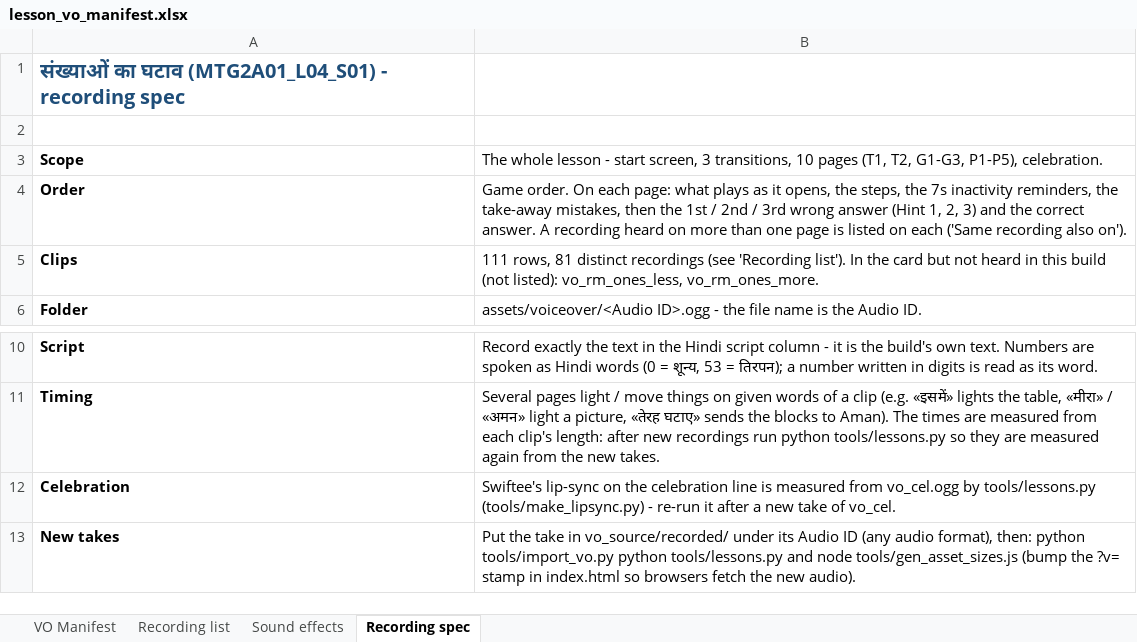
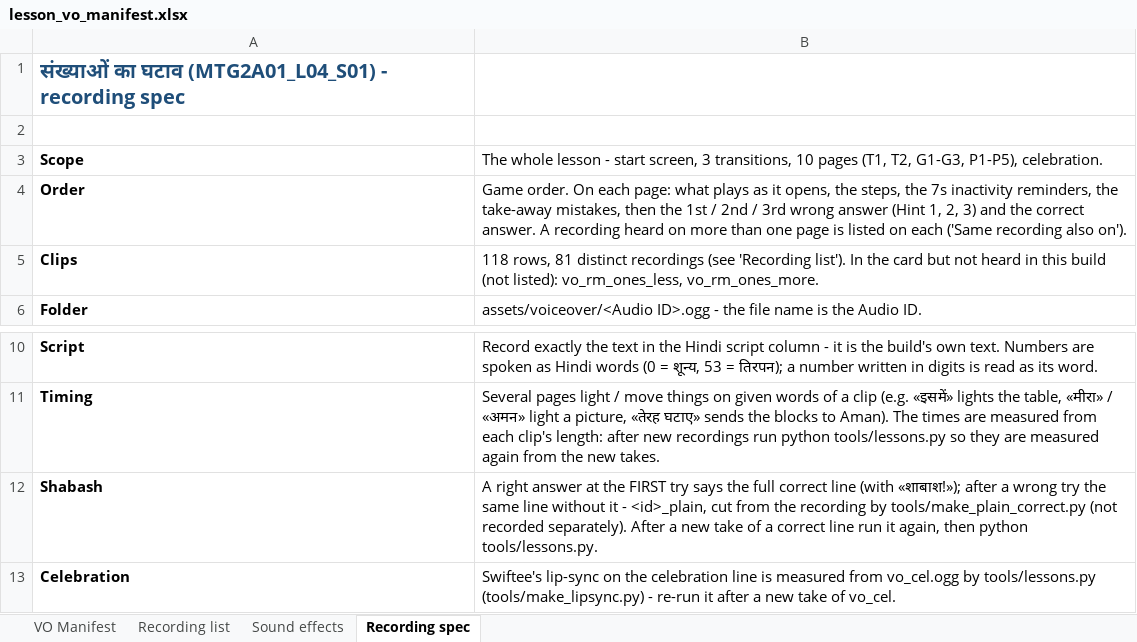
Before and after one commit to CodeWithPiyush0/MTG2A01_L04_S01-File6-, an Excel workbook: lesson_vo_manifest.xlsx, sheet Recording spec, drawn as a sheet; only a part is shown, gaps mark what is left out; the shorter side is filled out with more unchanged rows; values as stored, in another font and other column widths than the file's, no borders; the diff names each change by its address in the sheet, - before the commit and + after, or states it on an @@ line.

Commit message:
removed shabash word from VO

```diff
--- a/lesson_vo_manifest.xlsx (sheet Recording spec)
+++ b/lesson_vo_manifest.xlsx (sheet Recording spec)
-B5: 111 rows, 81…
+B5: 118 rows, 81…
+row 12: Shabash | A right answer at the FIRST try says the full correct line (with «शाबाश!»); after a wrong try the same line without it - <id>_plain, cut from the recording by tools/make_plain_correct.py (not recorded separately). After a new take of a correct line run it again, then python tools/lessons.py.
```
Also changed, not shown: sheet VO Manifest, 16 other files.
